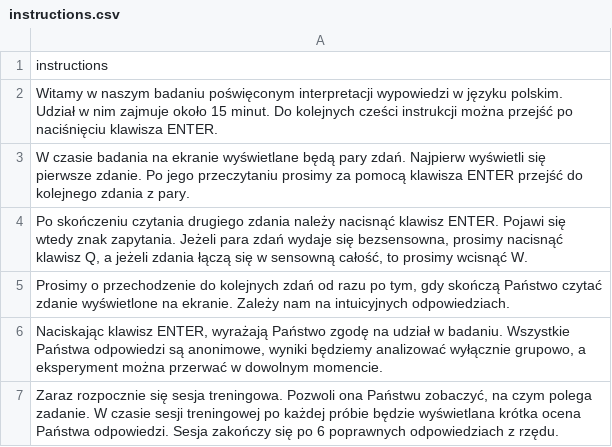
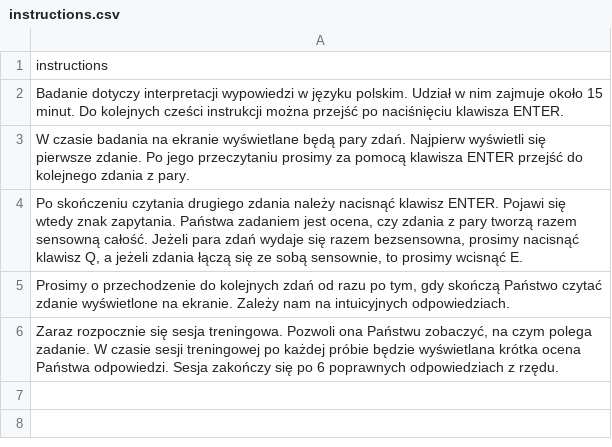
Before and after one commit to PanBartosz/p5psych, a CSV file: example_centering/instructions.csv, drawn as a sheet.

```diff
--- a/example_centering/instructions.csv
+++ b/example_centering/instructions.csv
@@ -1,7 +1,6 @@
 "instructions"
-"Witamy w naszym badaniu poświęconym interpretacji wypowiedzi w języku polskim. Udział w nim zajmuje około 15 minut. Do kolejnych cześci instrukcji można przejść po naciśnięciu klawisza ENTER."
+"Badanie dotyczy interpretacji wypowiedzi w języku polskim. Udział w nim zajmuje około 15 minut. Do kolejnych cześci instrukcji można przejść po naciśnięciu klawisza ENTER."
 "W czasie badania na ekranie wyświetlane będą pary zdań. Najpierw wyświetli się pierwsze zdanie. Po jego przeczytaniu prosimy za pomocą klawisza ENTER przejść do kolejnego zdania z pary."
-"Po skończeniu czytania drugiego zdania należy nacisnąć klawisz ENTER. Pojawi się wtedy znak zapytania. Jeżeli para zdań wydaje się bezsensowna, prosimy nacisnąć klawisz Q, a jeżeli zdania łączą się w sensowną całość, to prosimy wcisnąć W."
+"Po skończeniu czytania drugiego zdania należy nacisnąć klawisz ENTER. Pojawi się wtedy znak zapytania. Państwa zadaniem jest ocena, czy zdania z pary tworzą razem sensowną całość. Jeżeli para zdań wydaje się razem bezsensowna, prosimy nacisnąć klawisz Q, a jeżeli zdania łączą się ze sobą sensownie, to prosimy wcisnąć E."
 "Prosimy o przechodzenie do kolejnych zdań od razu po tym, gdy skończą Państwo czytać zdanie wyświetlone na ekranie. Zależy nam na intuicyjnych odpowiedziach."
-"Naciskając klawisz ENTER, wyrażają Państwo zgodę na udział w badaniu. Wszystkie Państwa odpowiedzi są anonimowe, wyniki będziemy analizować wyłącznie grupowo, a eksperyment można przerwać w dowolnym momencie."
 "Zaraz rozpocznie się sesja treningowa. Pozwoli ona Państwu zobaczyć, na czym polega zadanie. W czasie sesji treningowej po każdej próbie będzie wyświetlana krótka ocena Państwa odpowiedzi. Sesja zakończy się po 6 poprawnych odpowiedziach z rzędu."
```
Also changed, not shown: example_centering/wersja1.csv, example_centering/wersja2.csv, 9 other files.
